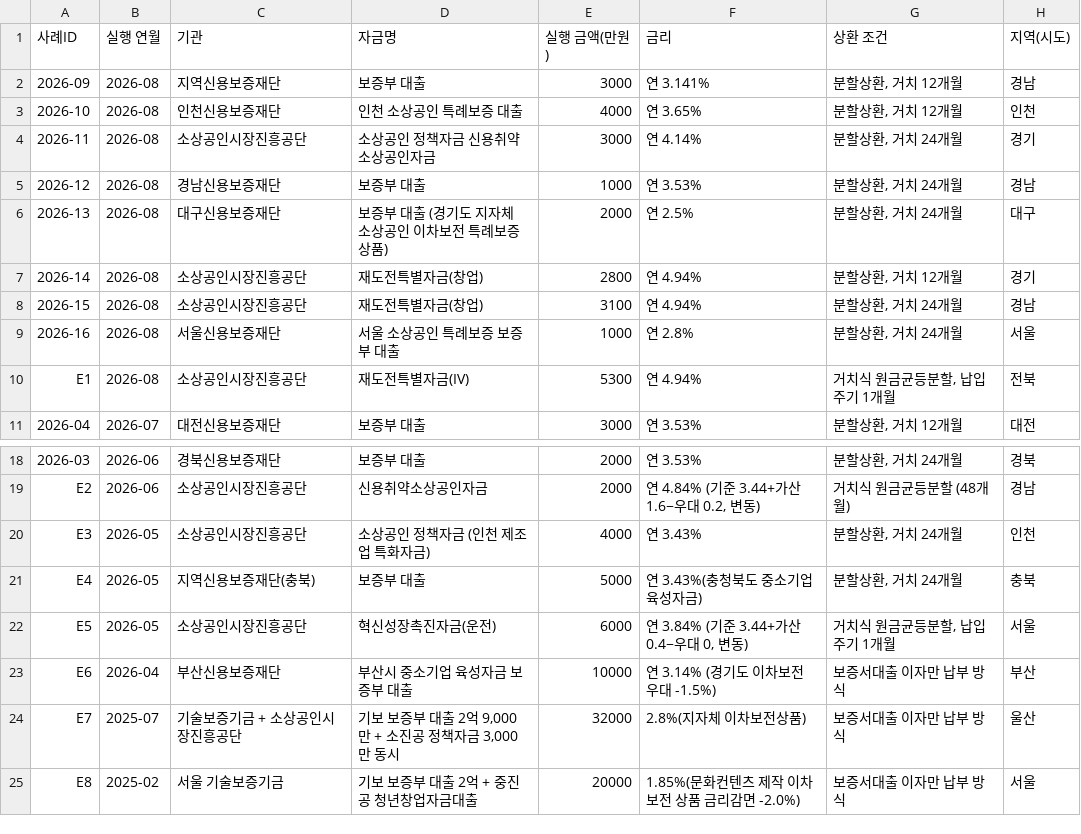
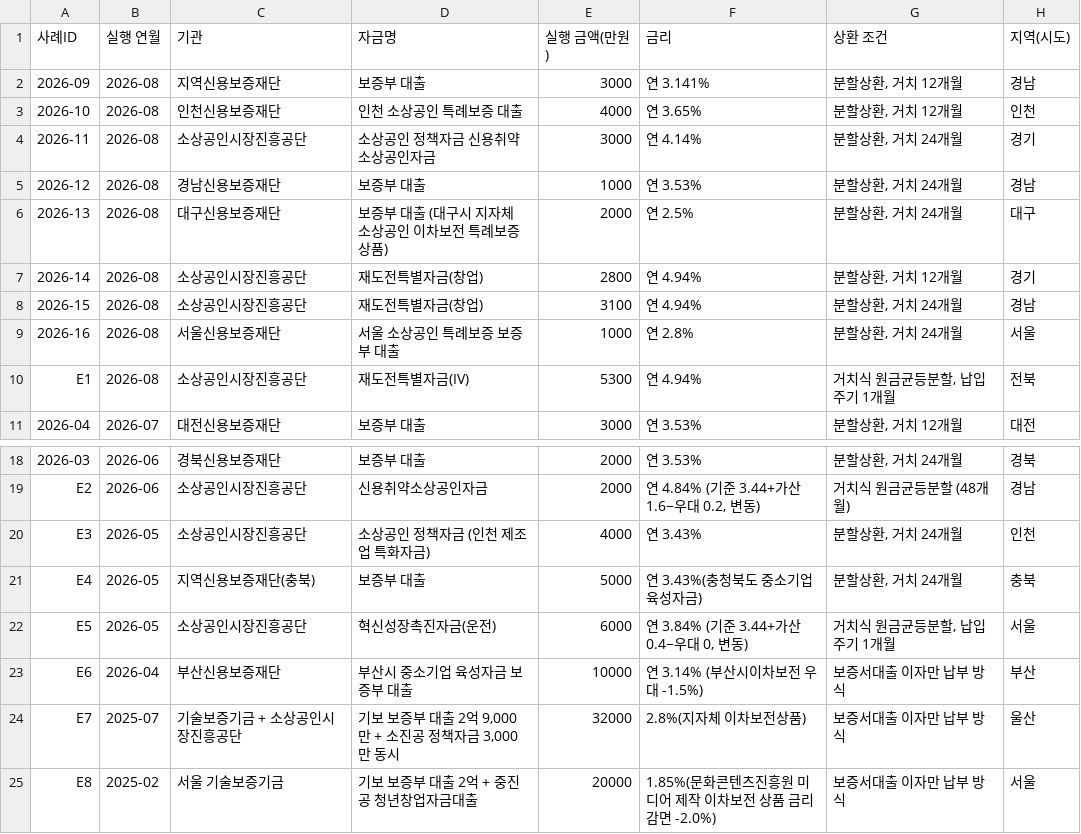
Before and after one commit to bkcow90-hue/bmaker-site, a CSV file: data/cases.source.csv, drawn as a sheet; only a part is shown, gaps mark what is left out; the diff names each change by its address in the sheet, - before the commit and + after, or states it on an @@ line.

```diff
--- a/data/cases.source.csv
+++ b/data/cases.source.csv
-D6 (자금명): 보증부 대출 (경기도 지자체 소상공인 이차보전 특례보증 상품)
+D6 (자금명): 보증부 대출 (대구시 지자체 소상공인 이차보전 특례보증 상품)
-F23 (금리): 연 3.14% (경기도 이차보전 우대 -1.5%)
+F23 (금리): 연 3.14% (부산시이차보전 우대 -1.5%)
-F25 (금리): 1.85%(문화컨텐츠 제작 이차보전 상품 금리감면 -2.0%)
+F25 (금리): 1.85%(문화콘텐츠진흥원 미디어 제작 이차보전 상품 금리감면 -2.0%)
```
Also changed, not shown: data/cases.csv, 2 other files.
